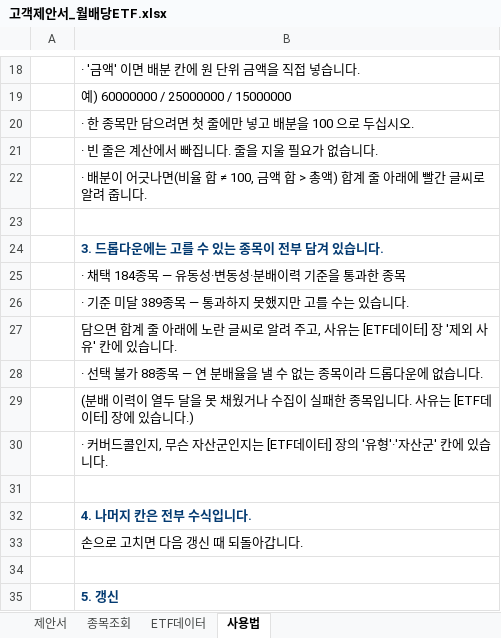
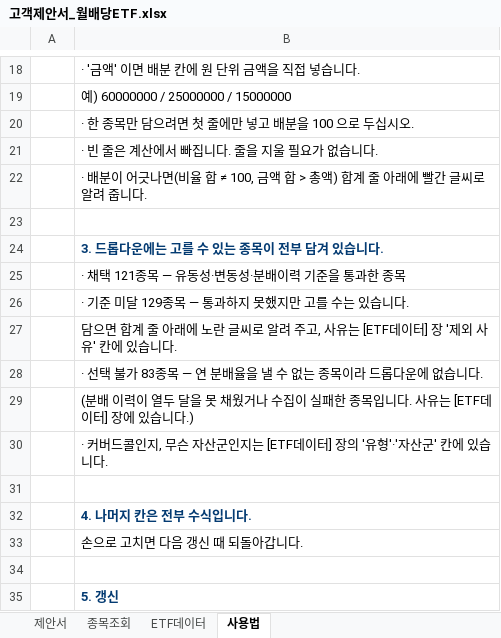
Before and after one commit to hanaroline/work_1, an Excel workbook: 고객제안서_월배당ETF.xlsx, sheet 사용법, drawn as a sheet; only a part is shown, gaps mark what is left out; values as stored, in another font and other column widths than the file's, no borders; the diff names each change by its address in the sheet, - before the commit and + after, or states it on an @@ line.

```diff
--- a/고객제안서_월배당ETF.xlsx (sheet 사용법)
+++ b/고객제안서_월배당ETF.xlsx (sheet 사용법)
-B25: · 채택 184종목 — 유동성·변동성·분배이력 기준을 통과한 종목
+B25: · 채택 121종목 — 유동성·변동성·분배이력 기준을 통과한 종목
-B26: · 기준 미달 389종목 — 통과하지 못했지만 고를 수는 있습니다.
+B26: · 기준 미달 129종목 — 통과하지 못했지만 고를 수는 있습니다.
-B28: · 선택 불가 88종목 — 연 분배율을 낼 수 없는 종목이라 드롭다운에 없습니다.
+B28: · 선택 불가 83종목 — 연 분배율을 낼 수 없는 종목이라 드롭다운에 없습니다.
```
Also changed, not shown: sheet ETF데이터, sheet 종목조회, sheet 제안서, hidden cells, 3 other files.
